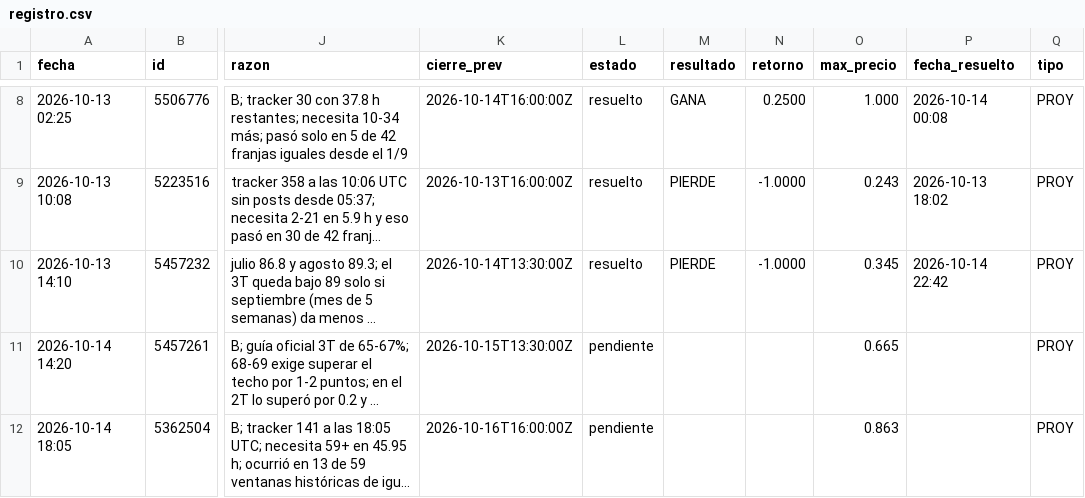
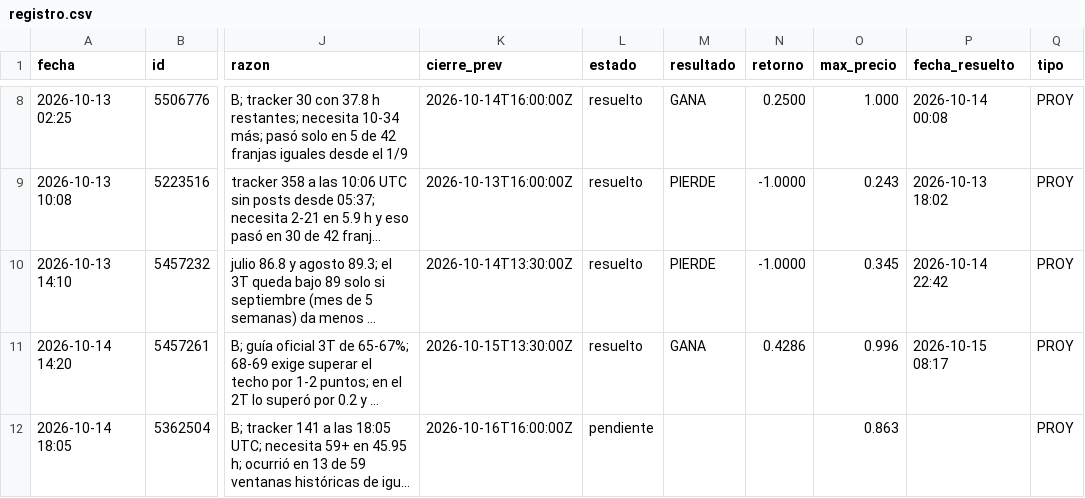
Before and after one commit to MiltonRoa/poly-reglas, a CSV file: registro.csv, drawn as a sheet; only a part is shown, gaps mark what is left out; long unchanged cells end in …; the diff names each change by its address in the sheet, - before the commit and + after, or states it on an @@ line.

```diff
--- a/registro.csv
+++ b/registro.csv
-L11 (estado): pendiente
+L11 (estado): resuelto
-M11 (resultado): (empty)
+M11 (resultado): GANA
-N11 (retorno): (empty)
+N11 (retorno): 0.4286
-O11 (max_precio): 0.665
+O11 (max_precio): 0.996
-P11 (fecha_resuelto): (empty)
+P11 (fecha_resuelto): 2026-10-15 08:17
```
Also changed, not shown: 4 other files.
